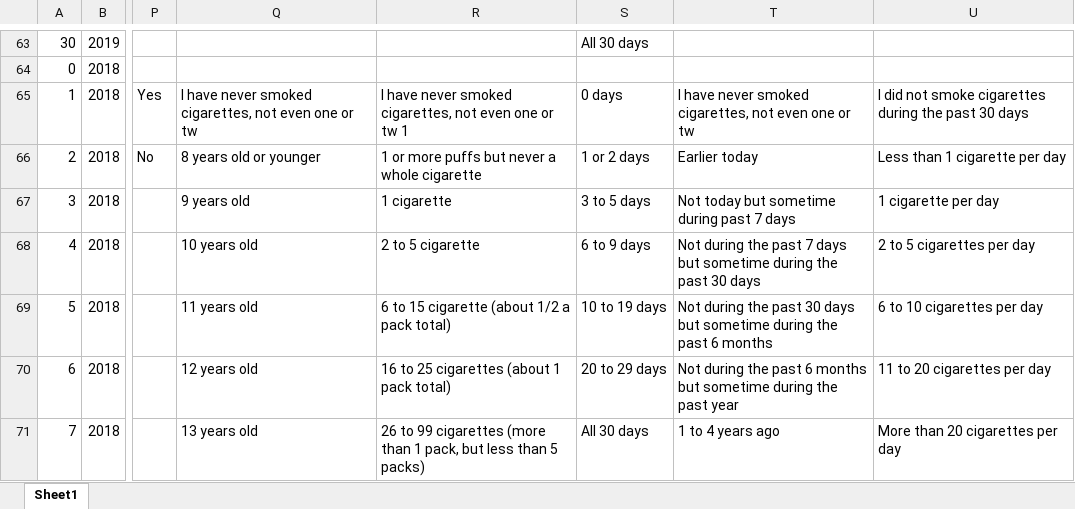
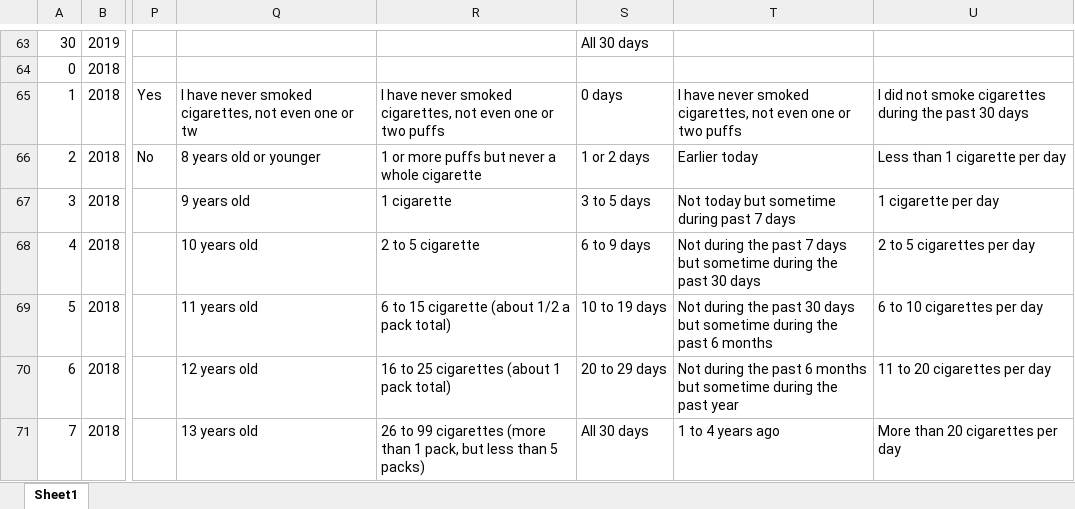
Before and after one commit to joywang1999/youth-smoking-edav, an Excel workbook: data/nyts_factoring.xlsx, sheet Sheet1, drawn as a sheet; only a part is shown, gaps mark what is left out; values as stored, in another font and other column widths than the file's, no borders; the diff names each change by its address in the sheet, - before the commit and + after, or states it on an @@ line.

Commit message:
updata datasets

```diff
--- a/data/nyts_factoring.xlsx (sheet Sheet1)
+++ b/data/nyts_factoring.xlsx (sheet Sheet1)
-R65: …one or tw 1
+R65: …one or two puffs
-T65: …one or tw
+T65: …one or two puffs
```
Also changed, not shown: 4 other files.
